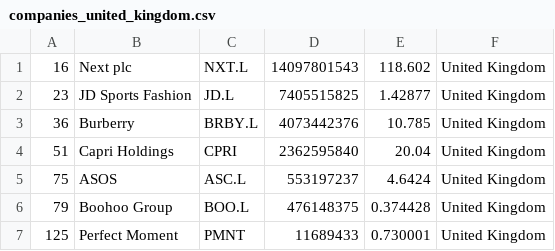
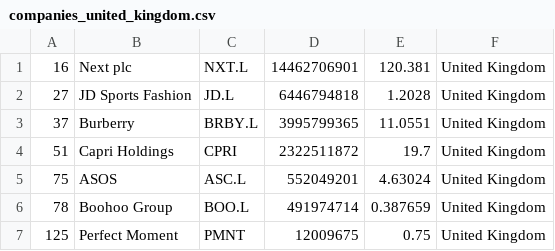
Before and after one commit to laa-hecap/exercises-silafae-2024, a CSV file: companies_united_kingdom.csv, drawn as a sheet.

```diff
--- a/companies_united_kingdom.csv
+++ b/companies_united_kingdom.csv
@@ -1,7 +1,7 @@
-"16","Next plc","NXT.L","14097801543","118.602","United Kingdom"
-"23","JD Sports Fashion","JD.L","7405515825","1.42877","United Kingdom"
-"36","Burberry","BRBY.L","4073442376","10.785","United Kingdom"
-"51","Capri Holdings","CPRI","2362595840","20.04","United Kingdom"
-"75","ASOS","ASC.L","553197237","4.6424","United Kingdom"
-"79","Boohoo Group","BOO.L","476148375","0.374428","United Kingdom"
-"125","Perfect Moment","PMNT","11689433","0.730001","United Kingdom"
+"16","Next plc","NXT.L","14462706901","120.381","United Kingdom"
+"27","JD Sports Fashion","JD.L","6446794818","1.2028","United Kingdom"
+"37","Burberry","BRBY.L","3995799365","11.0551","United Kingdom"
+"51","Capri Holdings","CPRI","2322511872","19.7","United Kingdom"
+"75","ASOS","ASC.L","552049201","4.63024","United Kingdom"
+"78","Boohoo Group","BOO.L","491974714","0.387659","United Kingdom"
+"125","Perfect Moment","PMNT","12009675","0.75","United Kingdom"
```
Also changed, not shown: companies-all.csv, companies_france.csv, 1 other file.
